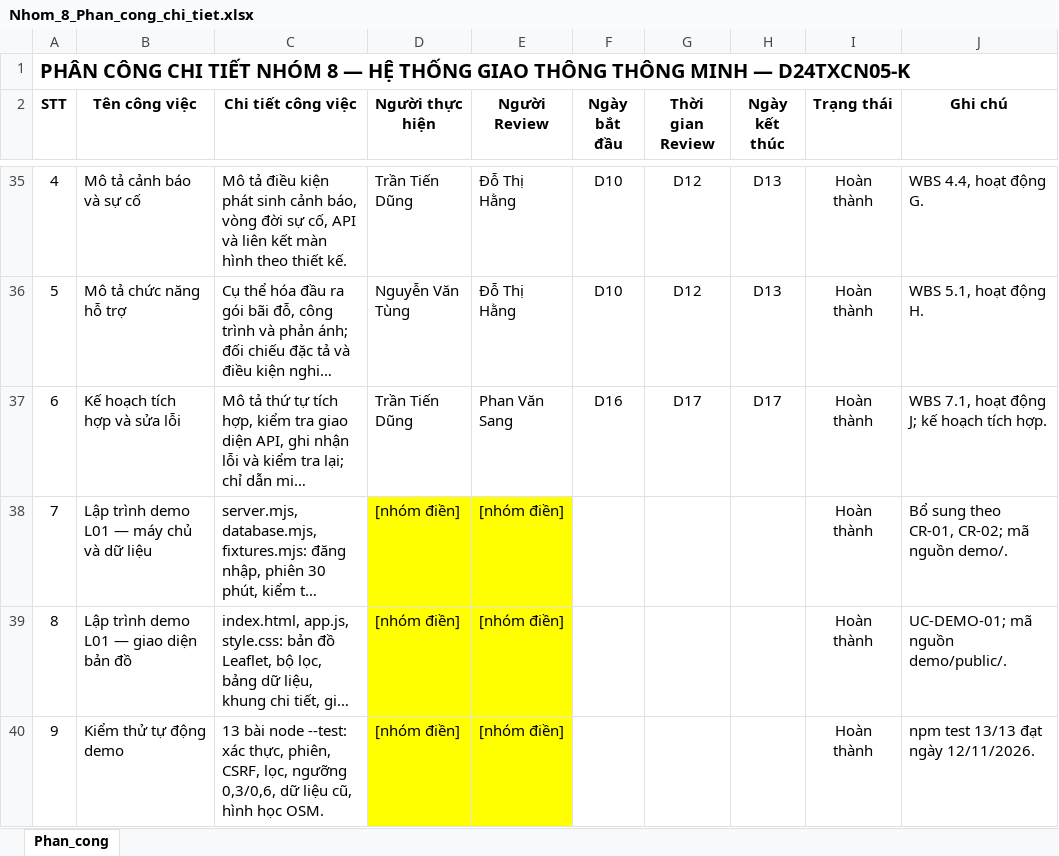
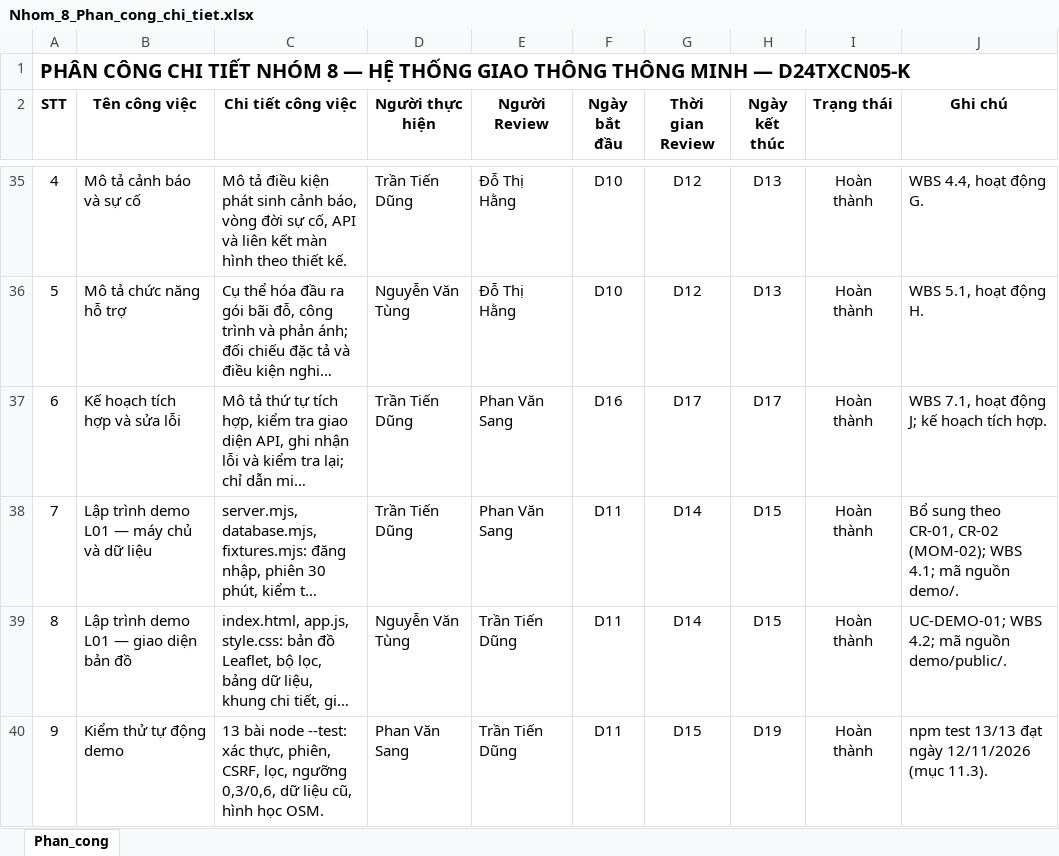
Before and after one commit to DungDev1204/QLDAPM, an Excel workbook: docs/phan-cong/Nhom_8_Phan_cong_chi_tiet.xlsx, sheet Phan_cong, drawn as a sheet; only a part is shown, gaps mark what is left out; long unchanged cells end in …; values as stored, in another font and other column widths than the file's, no borders; the diff covers the shown part only; the diff names each change by its address in the sheet, - before the commit and + after, or states it on an @@ line.

```diff
--- a/docs/phan-cong/Nhom_8_Phan_cong_chi_tiet.xlsx (sheet Phan_cong)
+++ b/docs/phan-cong/Nhom_8_Phan_cong_chi_tiet.xlsx (sheet Phan_cong)
-D38 (Người thực hiện): [nhóm điền]
+D38 (Người thực hiện): Trần Tiến Dũng
-D38:E40 fill: #FFFF00
+D38:E40 fill: none
-E38 (Người Review): [nhóm điền]
+E38 (Người Review): Phan Văn Sang
-F38:F40 (Ngày bắt đầu): (empty)
+F38:F40 (Ngày bắt đầu): D11
-G38:G39 (Thời gian Review): (empty)
+G38:G39 (Thời gian Review): D14
-H38:H39 (Ngày kết thúc): (empty)
+H38:H39 (Ngày kết thúc): D15
-J38 (Ghi chú): …theo CR-01, CR-02; mã nguồn…
+J38 (Ghi chú): …theo CR-01, CR-02 (MOM-02); WBS 4.1; mã nguồn…
-D39 (Người thực hiện): [nhóm điền]
+D39 (Người thực hiện): Nguyễn Văn Tùng
-E39:E40 (Người Review): [nhóm điền]
+E39:E40 (Người Review): Trần Tiến Dũng
-J39 (Ghi chú): UC-DEMO-01; mã nguồn demo/public/.
+J39 (Ghi chú): UC-DEMO-01; WBS 4.2; mã nguồn demo/public/.
-D40 (Người thực hiện): [nhóm điền]
+D40 (Người thực hiện): Phan Văn Sang
-G40 (Thời gian Review): (empty)
+G40 (Thời gian Review): D15
-H40 (Ngày kết thúc): (empty)
+H40 (Ngày kết thúc): D19
-J40 (Ghi chú): npm test 13/13 đạt ngày 12/11/2026.
+J40 (Ghi chú): npm test 13/13 đạt ngày 12/11/2026 (mục 11.3).
```
Also changed, not shown: 16 edited cells and cell formats elsewhere in this sheet, docs/phan-cong/Nhom_X_Phan_cong.xlsx, 16 other files.
